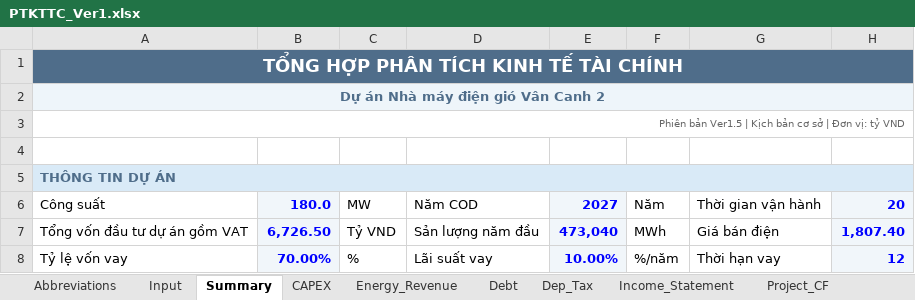
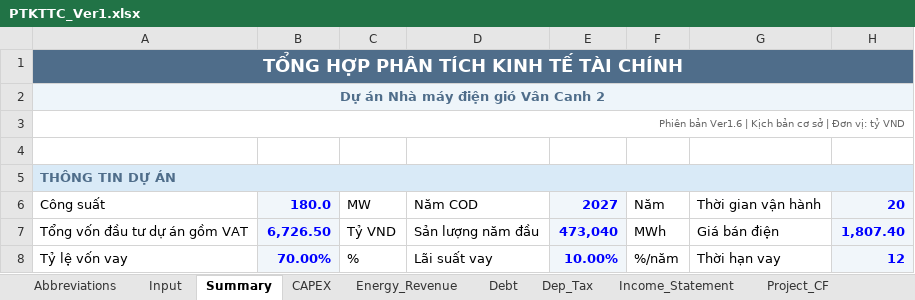
Before and after one commit to Hoang176/Phan-tich-tai-chinh, an Excel workbook: PTKTTC_Ver1.xlsx, sheet Summary, drawn as a sheet; only a part is shown; values as stored, in another font and other column widths than the file's, no borders; conditional formats not drawn; the diff names each change by its address in the sheet, - before the commit and + after, or states it on an @@ line.

```diff
--- a/PTKTTC_Ver1.xlsx (sheet Summary)
+++ b/PTKTTC_Ver1.xlsx (sheet Summary)
-A3: Phiên bản Ver1.5 | Kịch…
+A3: Phiên bản Ver1.6 | Kịch…
```
Also changed, not shown: sheet Input, formulas that keep their value, charts or pictures.
